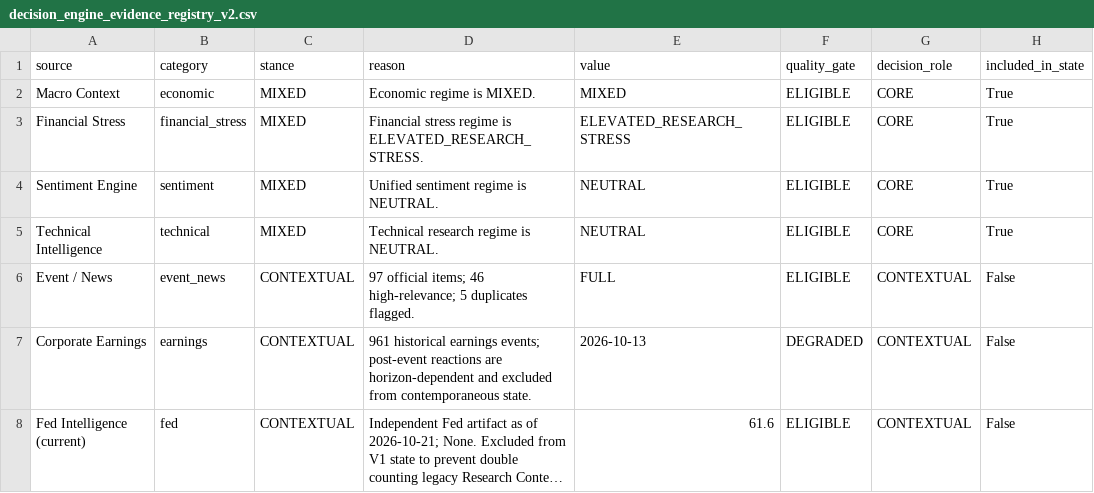
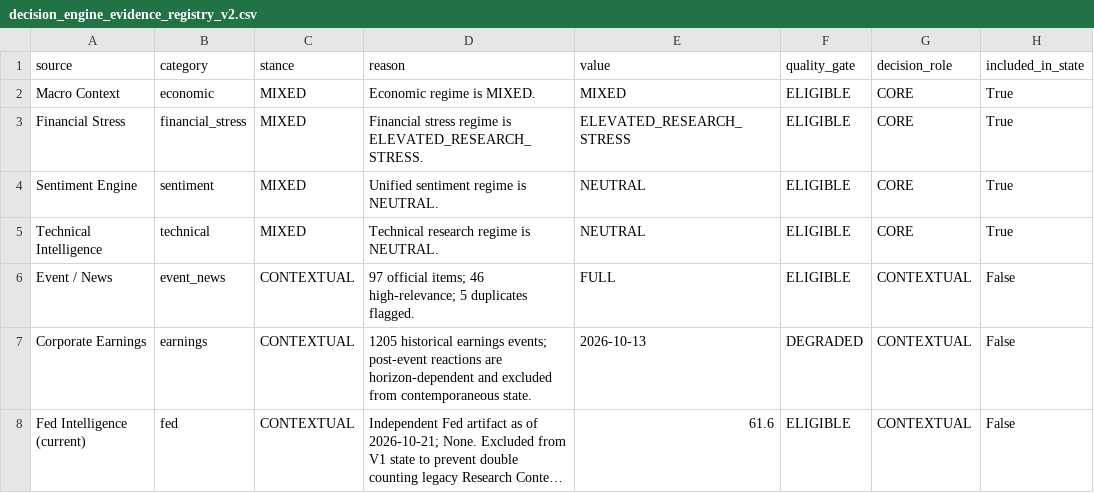
Before and after one commit to mohamednossaoui-max/US500-Macro-Intelligence, a CSV file: public_data/decision_engine_evidence_registry_v2.csv, drawn as a sheet; only a part is shown; long unchanged cells end in …; the diff names each change by its address in the sheet, - before the commit and + after, or states it on an @@ line.

```diff
--- a/public_data/decision_engine_evidence_registry_v2.csv
+++ b/public_data/decision_engine_evidence_registry_v2.csv
-D7 (reason): 961 historical earnings…
+D7 (reason): 1205 historical earnings…
```
Also changed, not shown: public_data/earnings_market_reaction_summary_v3.csv, public_data/earnings_reaction_by_eps_class_v3.csv, 19 other files.
